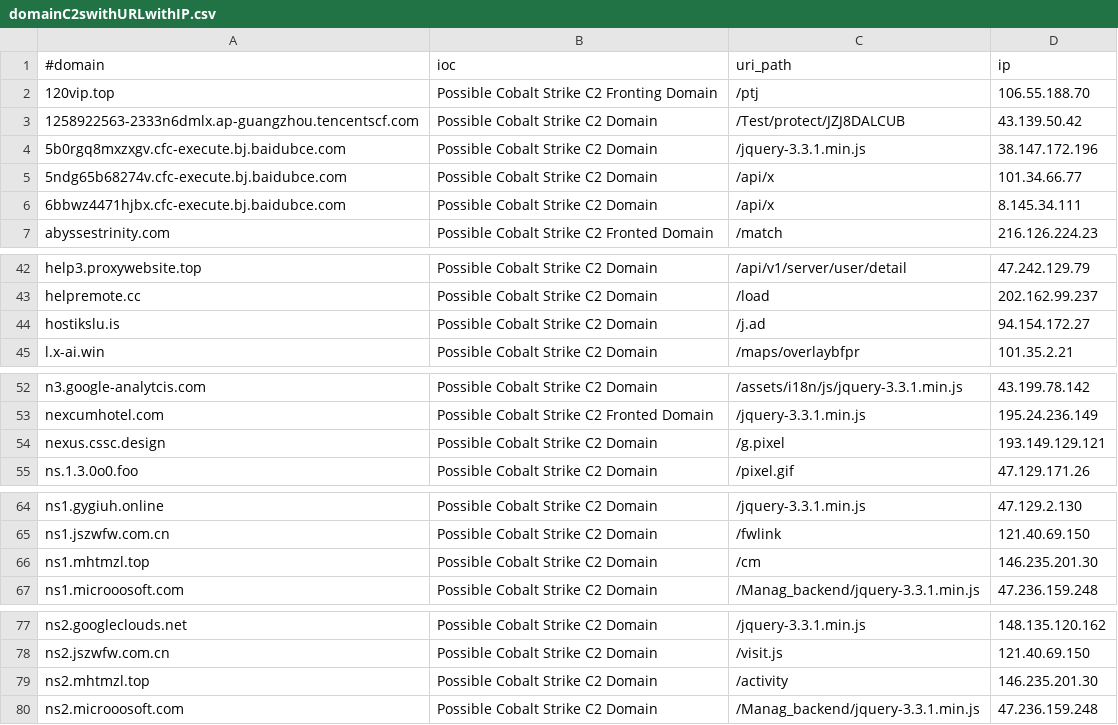
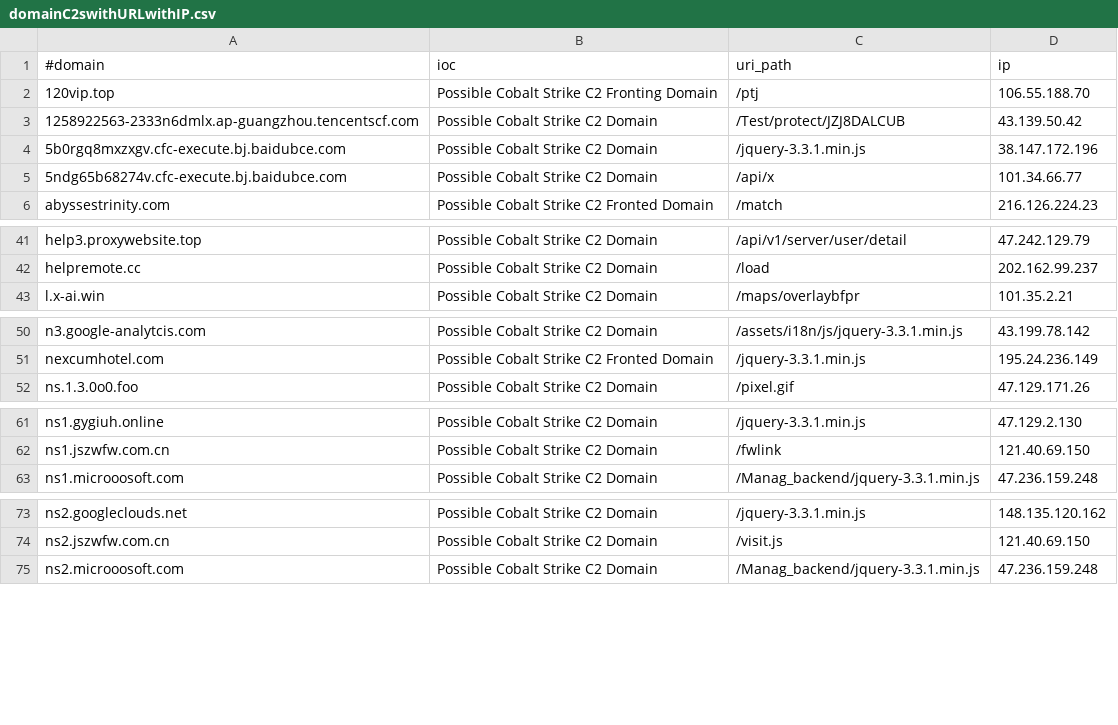
Before and after one commit to Xavier001/IOCs, a CSV file: domainC2swithURLwithIP.csv, drawn as a sheet; only a part is shown, gaps mark what is left out; the diff covers the shown part only.

```diff
--- a/domainC2swithURLwithIP.csv
+++ b/domainC2swithURLwithIP.csv
@@ -5,3 +5,2 @@
 5ndg65b68274v.cfc-execute.bj.baidubce.com,Possible Cobalt Strike C2 Domain,/api/x,101.34.66.77
-6bbwz4471hjbx.cfc-execute.bj.baidubce.com,Possible Cobalt Strike C2 Domain,/api/x,8.145.34.111
 abyssestrinity.com,Possible Cobalt Strike C2 Fronted Domain,/match,216.126.224.23
@@ -43,3 +42,2 @@ help3.proxywebsite.top,Possible Cobalt Strike C2 Domain,/api/v1/server/user/deta
 helpremote.cc,Possible Cobalt Strike C2 Domain,/load,202.162.99.237
-hostikslu.is,Possible Cobalt Strike C2 Domain,/j.ad,94.154.172.27
 l.x-ai.win,Possible Cobalt Strike C2 Domain,/maps/overlaybfpr,101.35.2.21
@@ -53,3 +51,2 @@ n3.google-analytcis.com,Possible Cobalt Strike C2 Domain,/assets/i18n/js/jquery-
 nexcumhotel.com,Possible Cobalt Strike C2 Fronted Domain,/jquery-3.3.1.min.js,195.24.236.149
-nexus.cssc.design,Possible Cobalt Strike C2 Domain,/g.pixel,193.149.129.121
 ns.1.3.0o0.foo,Possible Cobalt Strike C2 Domain,/pixel.gif,47.129.171.26
@@ -65,3 +62,2 @@ ns1.gygiuh.online,Possible Cobalt Strike C2 Domain,/jquery-3.3.1.min.js,47.129.2
 ns1.jszwfw.com.cn,Possible Cobalt Strike C2 Domain,/fwlink,121.40.69.150
-ns1.mhtmzl.top,Possible Cobalt Strike C2 Domain,/cm,146.235.201.30
 ns1.microoosoft.com,Possible Cobalt Strike C2 Domain,/Manag_backend/jquery-3.3.1.min.js,47.236.159.248
@@ -78,3 +74,2 @@ ns2.googleclouds.net,Possible Cobalt Strike C2 Domain,/jquery-3.3.1.min.js,148.1
 ns2.jszwfw.com.cn,Possible Cobalt Strike C2 Domain,/visit.js,121.40.69.150
-ns2.mhtmzl.top,Possible Cobalt Strike C2 Domain,/activity,146.235.201.30
 ns2.microoosoft.com,Possible Cobalt Strike C2 Domain,/Manag_backend/jquery-3.3.1.min.js,47.236.159.248
```
Also changed, not shown: 2 removed rows elsewhere in this file, IPC2s.csv, domainC2s-filter-abused.csv, 4 other files.
